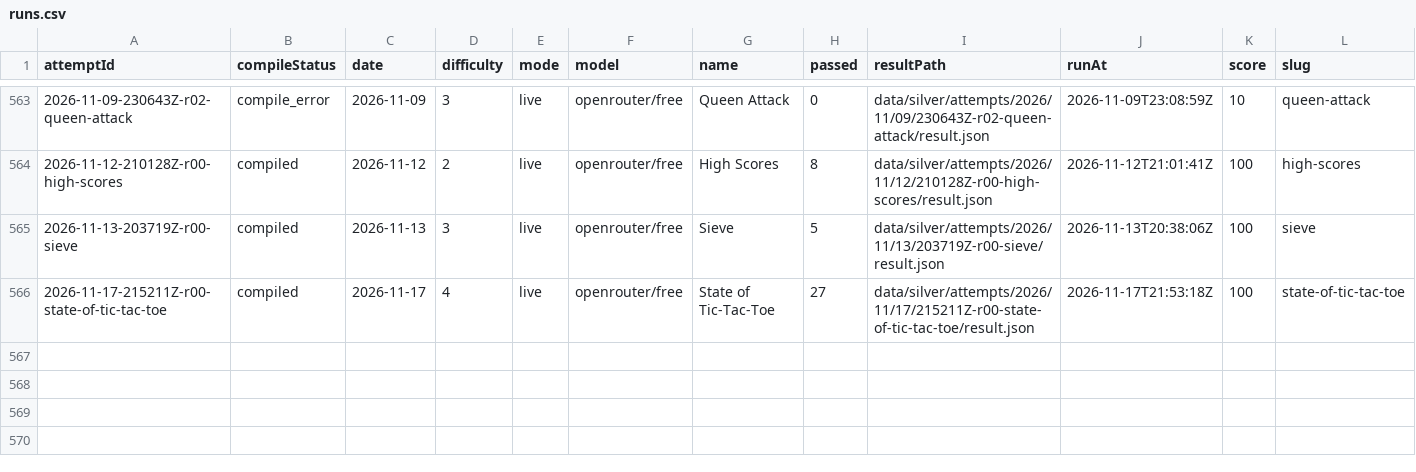
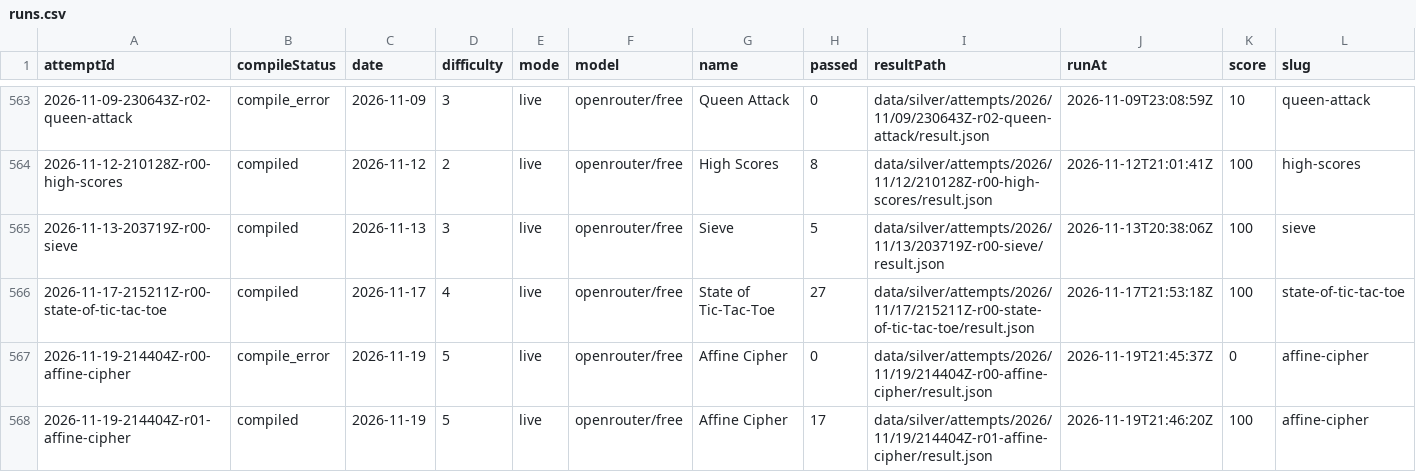
Before and after one commit to s04/zigsyphus, a CSV file: data/gold/runs.csv, drawn as a sheet; only a part is shown, gaps mark what is left out; rows hold the shown columns only; the diff names each change by its address in the sheet, - before the commit and + after, or states it on an @@ line.

```diff
--- a/data/gold/runs.csv
+++ b/data/gold/runs.csv
+row 567: 2026-11-19-214404Z-r00-affine-cipher | compile_error | 2026-11-19 | 5 | live | openrouter/free | Affine Cipher | 0 | data/silver/attempts/2026/11/19/214404Z-r00-affine-cipher/result.json | 2026-11-19T21:45:37Z | 0 | affine-cipher
+row 568: 2026-11-19-214404Z-r01-affine-cipher | compiled | 2026-11-19 | 5 | live | openrouter/free | Affine Cipher | 17 | data/silver/attempts/2026/11/19/214404Z-r01-affine-cipher/result.json | 2026-11-19T21:46:20Z | 100 | affine-cipher
```
Also changed, not shown: 11 other files.
